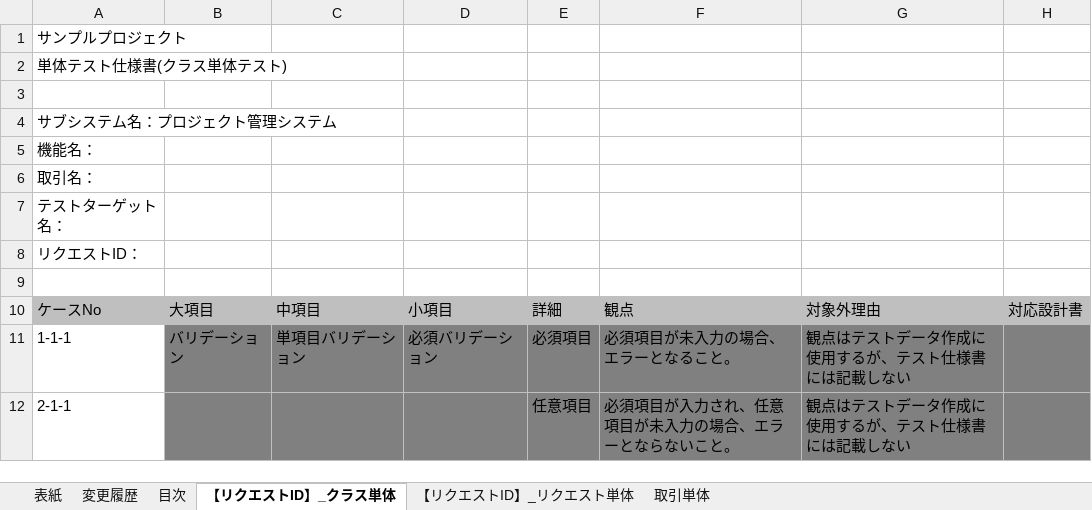
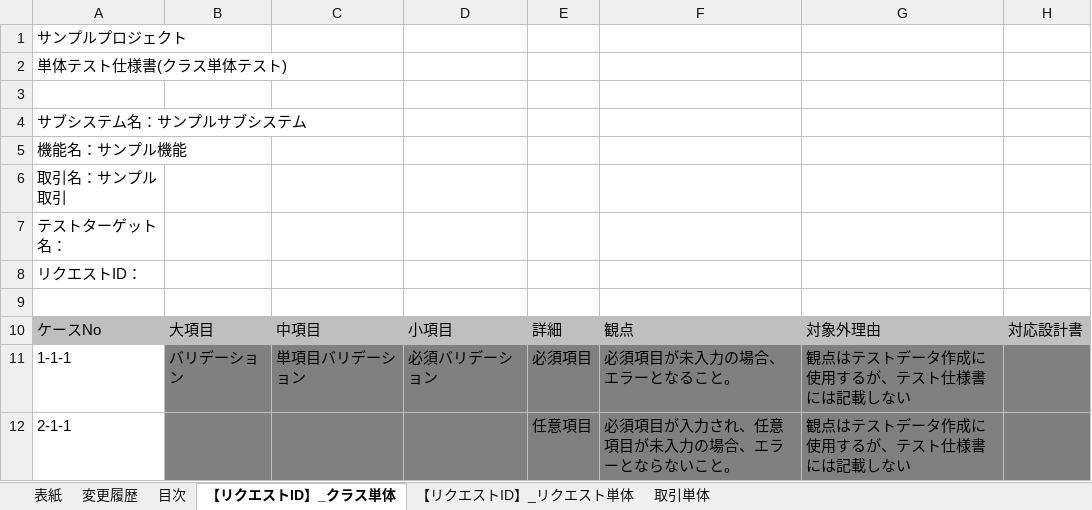
Before and after one commit to nablarch-development-standards/nablarch-development-standards, an Excel workbook: 030_設計ドキュメント/020_サンプル/110_テスト仕様書/単体テスト仕様書_リクエスト・取引単体(画面)_サンプル.xlsx, sheet 【リクエストID】_クラス単体, drawn as a sheet; only a part is shown; values as stored, in another font and other column widths than the file's, no borders; charts and pictures not drawn; the diff names each change by its address in the sheet, - before the commit and + after, or states it on an @@ line.

```diff
--- a/030_設計ドキュメント/020_サンプル/110_テスト仕様書/単体テスト仕様書_リクエスト・取引単体(画面)_サンプル.xlsx (sheet 【リクエストID】_クラス単体)
+++ b/030_設計ドキュメント/020_サンプル/110_テスト仕様書/単体テスト仕様書_リクエスト・取引単体(画面)_サンプル.xlsx (sheet 【リクエストID】_クラス単体)
-A4: サブシステム名：プロジェクト管理システム
+A4: サブシステム名：サンプルサブシステム
-A5: 機能名：
+A5: 機能名：サンプル機能
-A6: 取引名：
+A6: 取引名：サンプル取引
```
Also changed, not shown: sheet 取引単体, sheet 【リクエストID】_リクエスト単体, sheet 変更履歴, charts or pictures.
